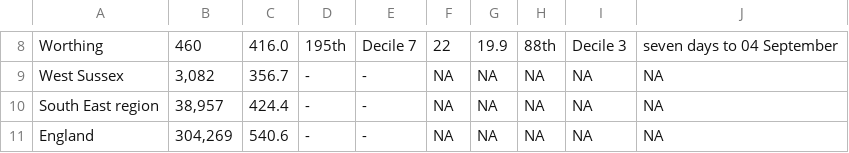
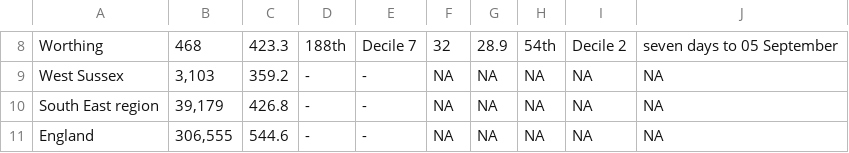
Before and after one commit to psychty/wsx_covid_datapack_public, a CSV file: Outputs/ltla_rate_wsx.csv, drawn as a sheet; only a part is shown, gaps mark what is left out; the diff covers the shown part only; the diff names each change by its address in the sheet, - before the commit and + after, or states it on an @@ line.

```diff
--- a/Outputs/ltla_rate_wsx.csv
+++ b/Outputs/ltla_rate_wsx.csv
-B8: 460
+B8: 468
-C8: 416.0
+C8: 423.3
-D8: 195th
+D8: 188th
-F8: 22
+F8: 32
-G8: 19.9
+G8: 28.9
-H8: 88th
+H8: 54th
-I8: Decile 3
+I8: Decile 2
-J8: seven days to 04 September
+J8: seven days to 05 September
-B9: 3,082
+B9: 3,103
-C9: 356.7
+C9: 359.2
-B10: 38,957
+B10: 39,179
-C10: 424.4
+C10: 426.8
-B11: 304,269
+B11: 306,555
-C11: 540.6
+C11: 544.6
```
Also changed, not shown: 36 edited cells elsewhere in this file, Outputs/utla_rate_wsx.csv, 34 other files.
